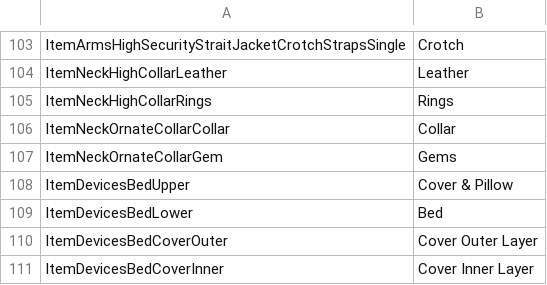
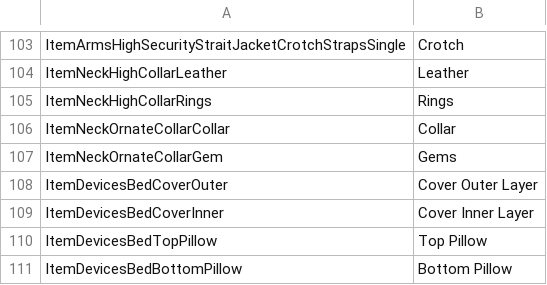
Before and after one commit to elliesec/Bondage-College, a CSV file: BondageClub/Assets/Female3DCG/LayerNames.csv, drawn as a sheet; only a part is shown, gaps mark what is left out; the shorter side is filled out with more unchanged rows; the diff covers the shown part only.

```diff
--- a/BondageClub/Assets/Female3DCG/LayerNames.csv
+++ b/BondageClub/Assets/Female3DCG/LayerNames.csv
@@ -107,4 +107,2 @@ ItemNeckOrnateCollarCollar,Collar
 ItemNeckOrnateCollarGem,Gems
-ItemDevicesBedUpper,Cover & Pillow
-ItemDevicesBedLower,Bed
 ItemDevicesBedCoverOuter,Cover Outer Layer
```
Also changed, not shown: 59 added rows elsewhere in this file, 1 other file.
